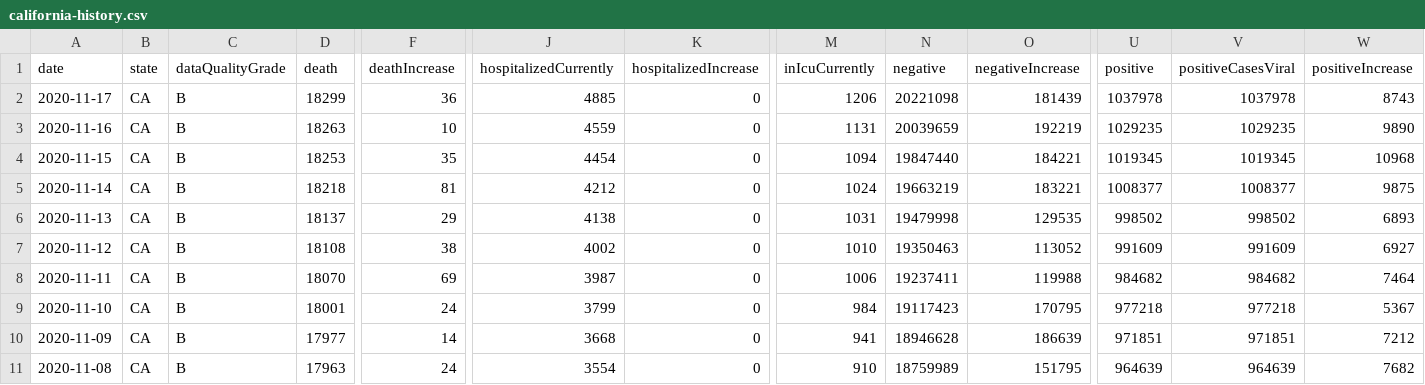
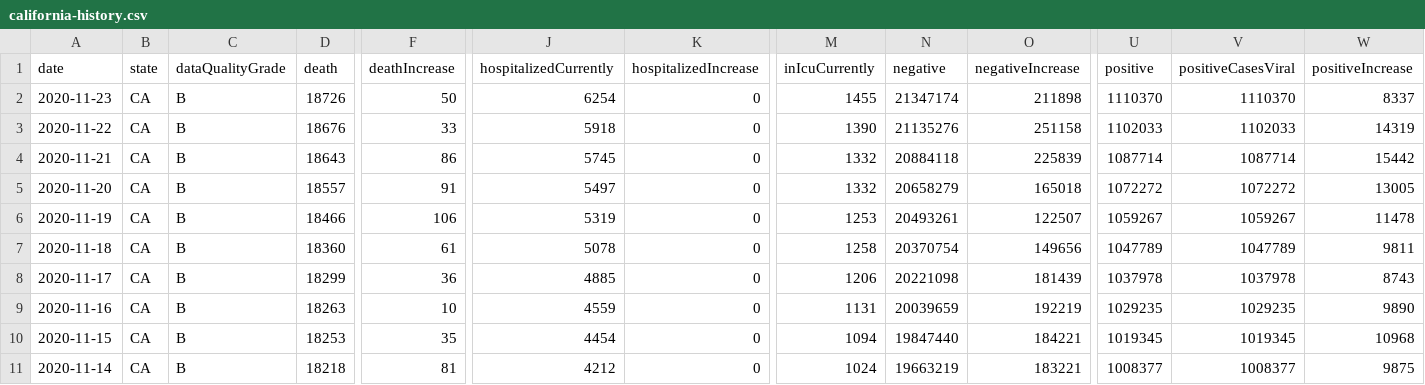
Before and after one commit to HopeW233/PM-566-final-project, a CSV file: california-history.csv, drawn as a sheet; only a part is shown, gaps mark what is left out; the shorter side is filled out with more unchanged rows; rows hold the shown columns only; the diff names each change by its address in the sheet, - before the commit and + after, or states it on an @@ line.

```diff
--- a/california-history.csv
+++ b/california-history.csv
+row 2: 2020-11-23 | CA | B | 18726 | 50 | 6254 | 0 | 1455 | 21347174 | 211898 | 1110370 | 1110370 | 8337
+row 3: 2020-11-22 | CA | B | 18676 | 33 | 5918 | 0 | 1390 | 21135276 | 251158 | 1102033 | 1102033 | 14319
+row 4: 2020-11-21 | CA | B | 18643 | 86 | 5745 | 0 | 1332 | 20884118 | 225839 | 1087714 | 1087714 | 15442
+row 5: 2020-11-20 | CA | B | 18557 | 91 | 5497 | 0 | 1332 | 20658279 | 165018 | 1072272 | 1072272 | 13005
+row 6: 2020-11-19 | CA | B | 18466 | 106 | 5319 | 0 | 1253 | 20493261 | 122507 | 1059267 | 1059267 | 11478
+row 7: 2020-11-18 | CA | B | 18360 | 61 | 5078 | 0 | 1258 | 20370754 | 149656 | 1047789 | 1047789 | 9811
```
Also changed, not shown: national-history.csv, 37 other files.
